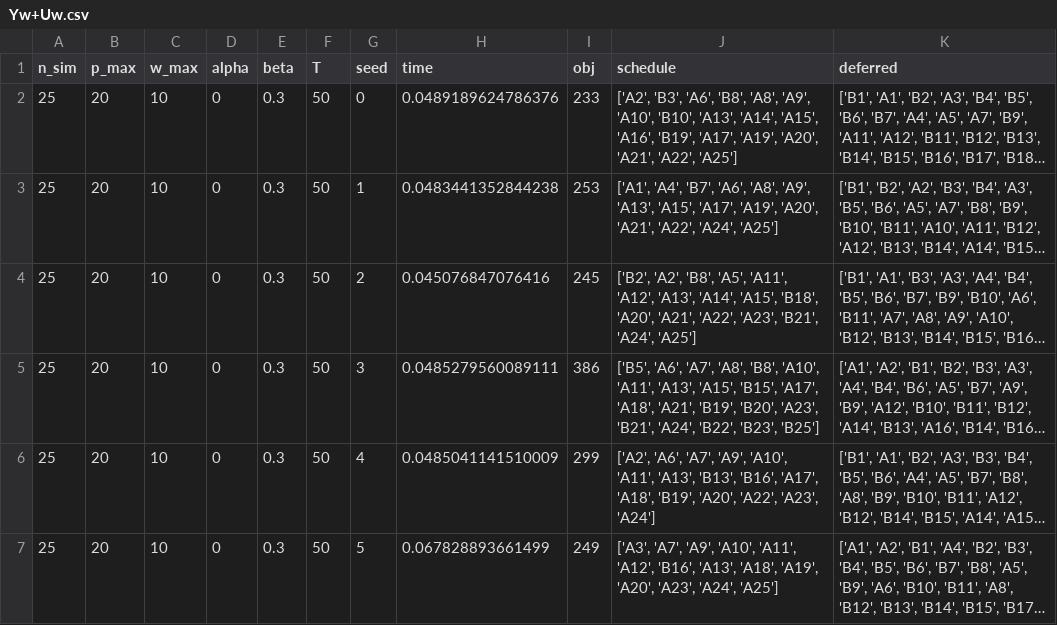
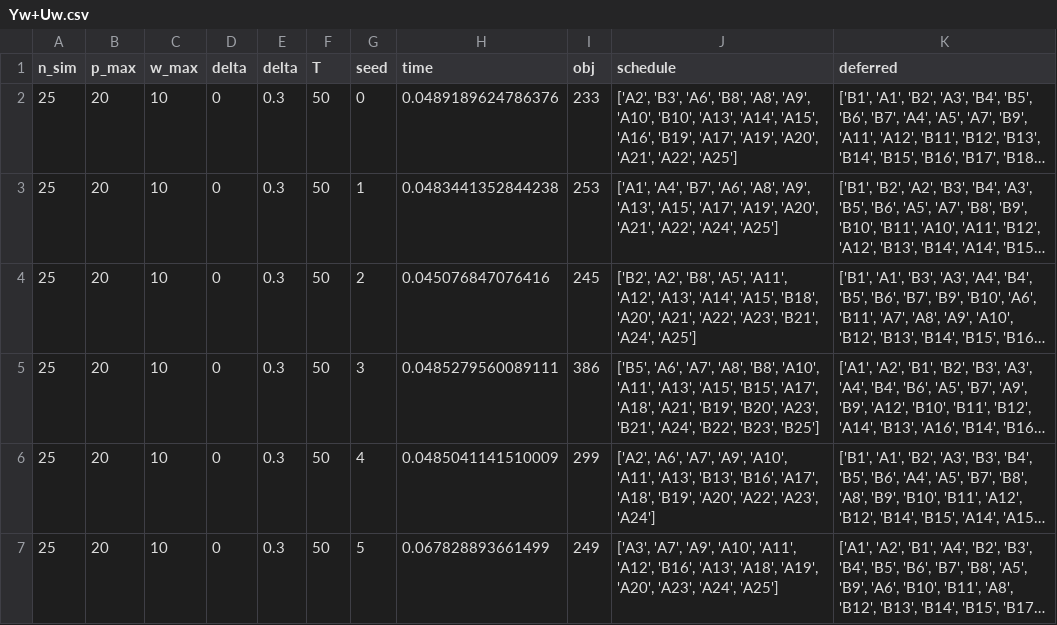
Before and after one commit to jphosavanh/Two-agent-RMA-weighted-due-dates, a CSV file: Yw+Uw.csv, drawn as a sheet; only a part is shown; long unchanged cells end in …; the diff names each change by its address in the sheet, - before the commit and + after, or states it on an @@ line.

```diff
--- a/Yw+Uw.csv
+++ b/Yw+Uw.csv
-D1: alpha
+D1: delta
-E1: beta
+E1: delta
```
Also changed, not shown: Uw.csv, Yw.csv, 4 other files.
